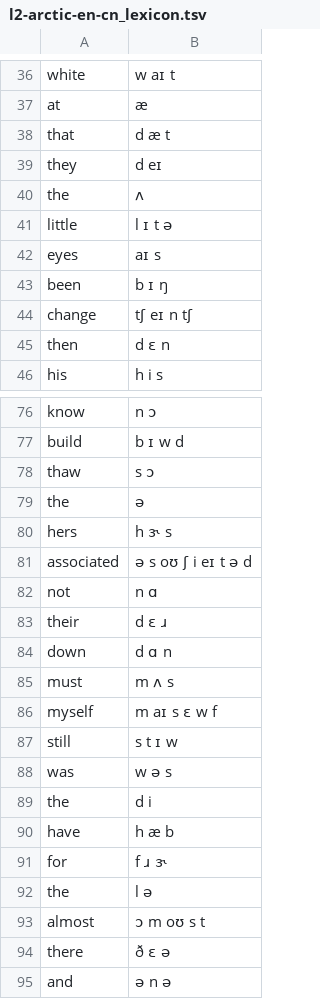
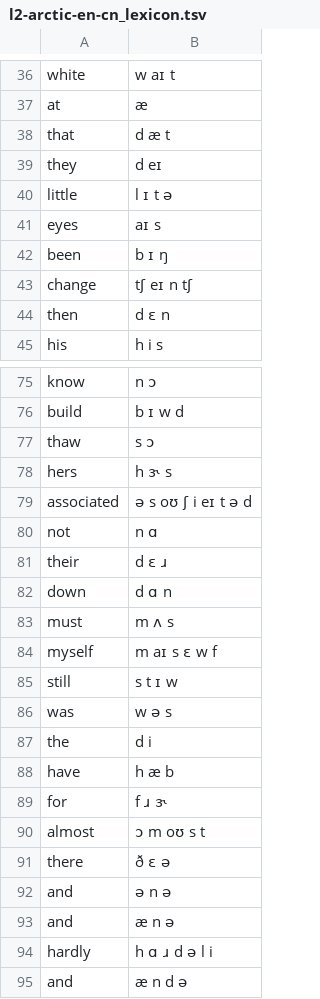
Before and after one commit to bookbot-hive/lexikos, a TSV file: lexikos/dict/synthetic/l2-arctic-en-cn_lexicon.tsv, drawn as a sheet; only a part is shown, gaps mark what is left out; the shorter side is filled out with more unchanged rows; the diff names each change by its address in the sheet, - before the commit and + after, or states it on an @@ line.

Commit message:
Fixed Synthetic entries of 'the'

```diff
--- a/lexikos/dict/synthetic/l2-arctic-en-cn_lexicon.tsv
+++ b/lexikos/dict/synthetic/l2-arctic-en-cn_lexicon.tsv
-row 40: the | ʌ
-row 79: the | ə
-row 92: the | l ə
```
Also changed, not shown: lexikos/dict/synthetic/l2-arctic-en-vn_lexicon.tsv.
